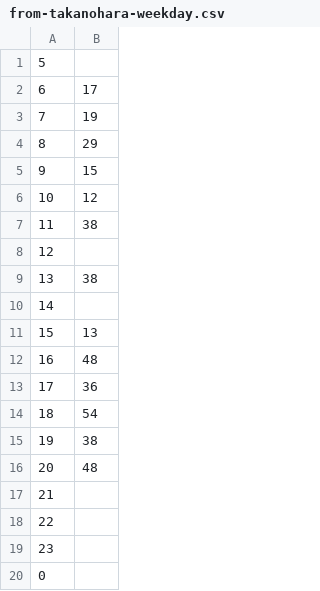
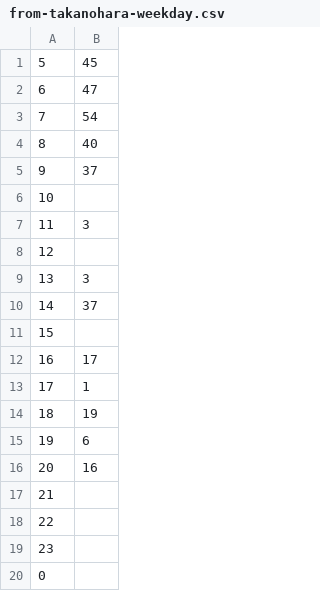
Before and after one commit to arosh/naist-bus-schedule, a CSV file: resources/from-takanohara-weekday.csv, drawn as a sheet; the diff names each change by its address in the sheet, - before the commit and + after, or states it on an @@ line.

```diff
--- a/resources/from-takanohara-weekday.csv
+++ b/resources/from-takanohara-weekday.csv
-B1: (empty)
+B1: 45
-B2: 17
+B2: 47
-B3: 19
+B3: 54
-B4: 29
+B4: 40
-B5: 15
+B5: 37
-B6: 12
+B6: (empty)
-B7: 38
+B7: 3
-B9: 38
+B9: 3
-B10: (empty)
+B10: 37
-B11: 13
+B11: (empty)
-B12: 48
+B12: 17
-B13: 36
+B13: 1
-B14: 54
+B14: 19
-B15: 38
+B15: 6
-B16: 48
+B16: 16
```
Also changed, not shown: resources/from-takanohara-weekend.csv, resources/to-takanohara-weekday.csv, 3 other files.
